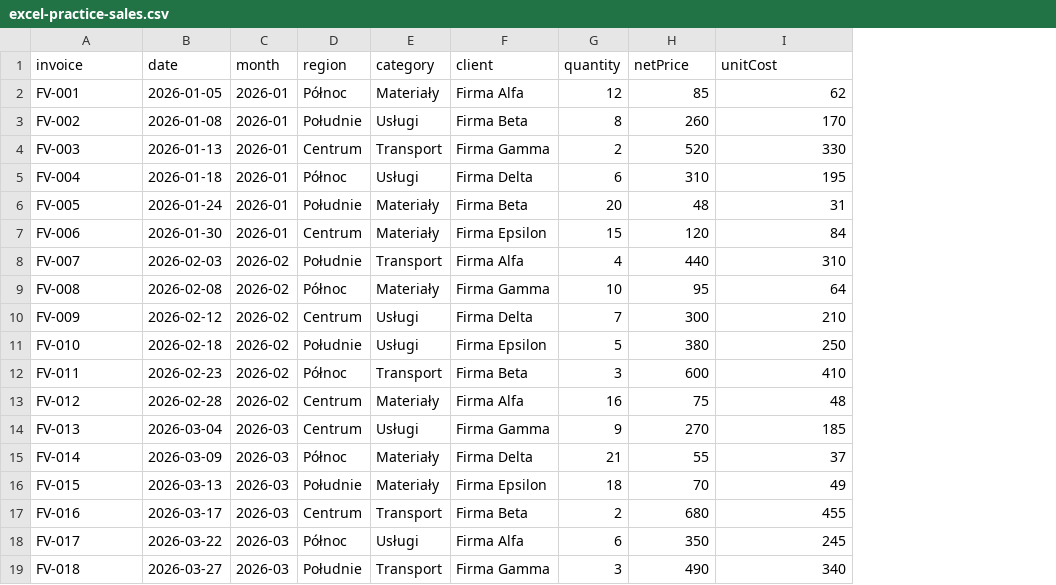
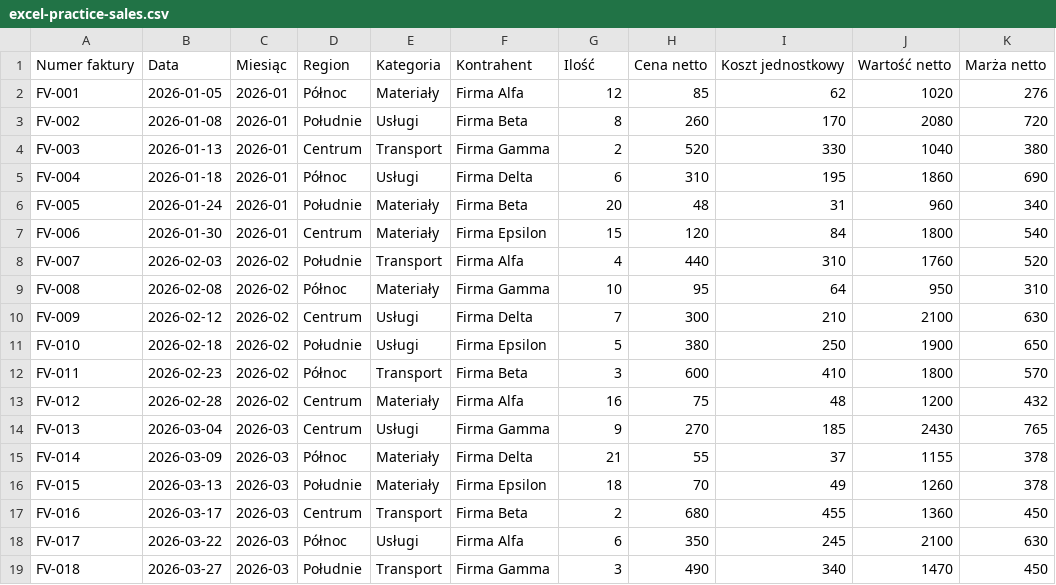
Before and after one commit to checkengineplusminus-byte/trenerki-academy, a CSV file: public/academy/assets/excel-practice-sales.csv, drawn as a sheet; removed rows and columns are numbered as before the commit, all else as after; the diff names each change by its address in the sheet, - before the commit and + after, or states it on an @@ line.

Commit message:
fix(excel): supply real CSV columns J/K for SUMIFS, lookup and reconciled revenue/margin as taught

```diff
--- a/public/academy/assets/excel-practice-sales.csv
+++ b/public/academy/assets/excel-practice-sales.csv
+column J, rows 2-19: 1020 | 2080 | 1040 | 1860 | 960 | 1800 | 1760 | 950 | 2100 | 1900 | 1800 | 1200 | 2430 | 1155 | 1260 | 1360 | 2100 | 1470
+column K, rows 2-19: 276 | 720 | 380 | 690 | 340 | 540 | 520 | 310 | 630 | 650 | 570 | 432 | 765 | 378 | 378 | 450 | 630 | 450
-row 1: invoice | date | month | region | category | client | quantity | netPrice | unitCost
+row 1: Numer faktury | Data | Miesiąc | Region | Kategoria | Kontrahent | Ilość | Cena netto | Koszt jednostkowy | Wartość netto | Marża netto
```
